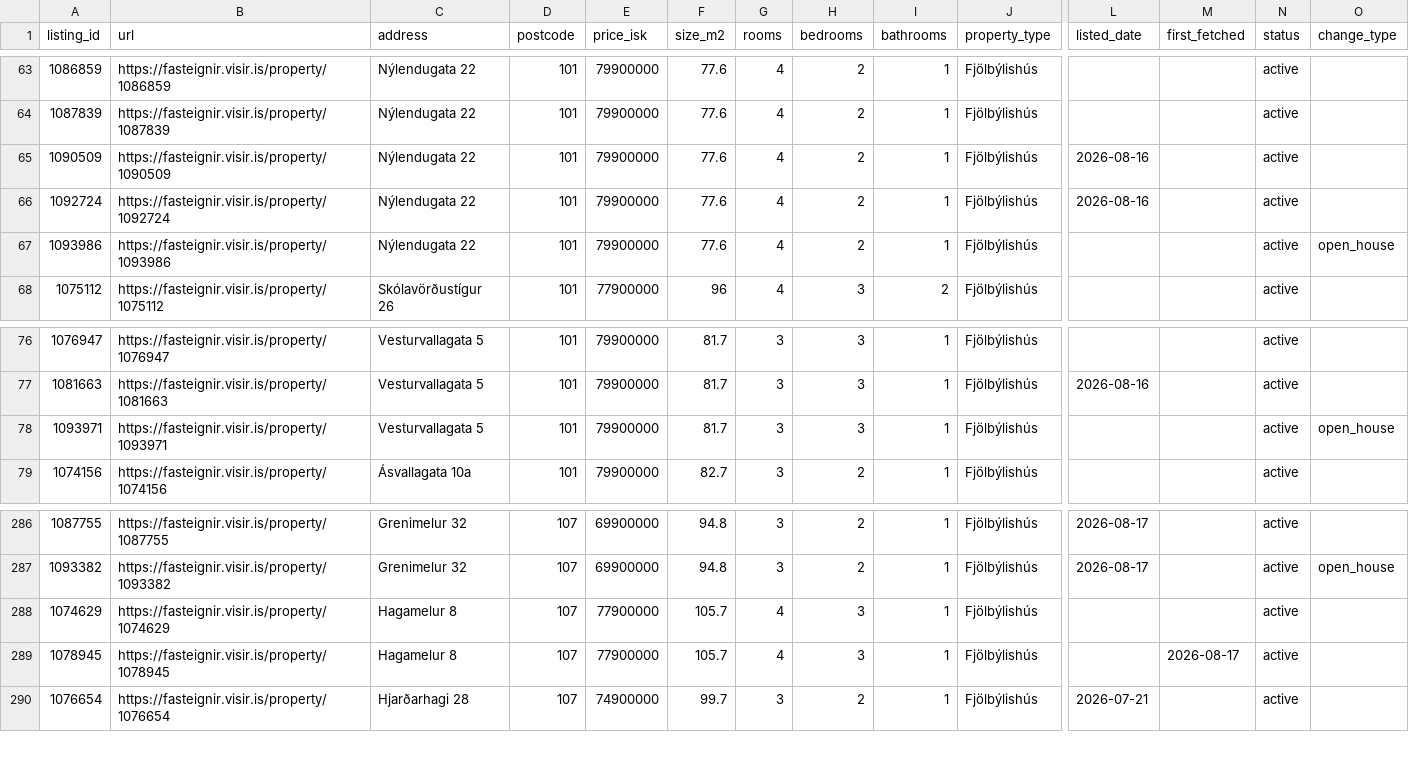
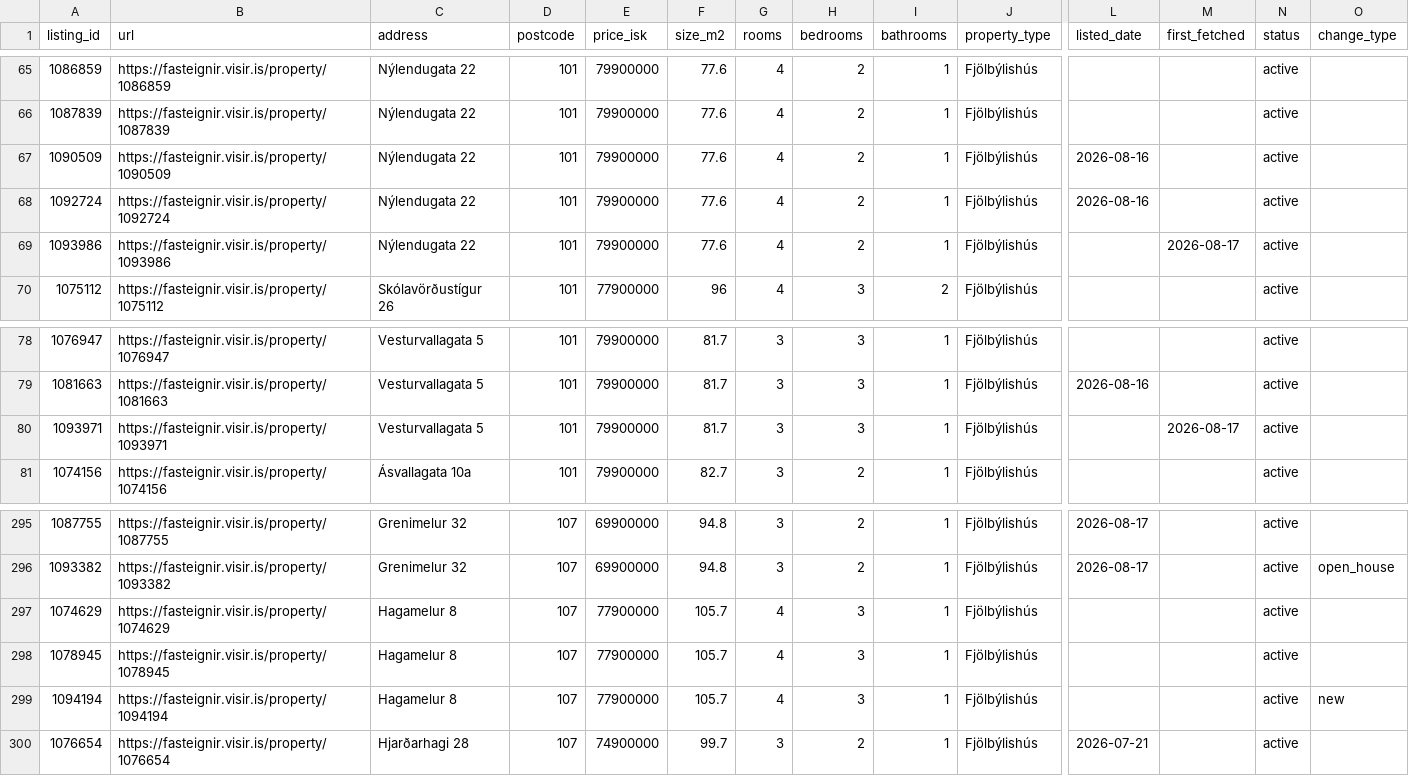
Before and after one commit to alruts/fasteignir-listing-monitor, a CSV file: data/listings.csv, drawn as a sheet; only a part is shown, gaps mark what is left out; addresses are those after the commit; rows hold the shown columns only; the diff covers the shown part only; the diff names each change by its address in the sheet, - before the commit and + after, or states it on an @@ line.

Commit message:
Update house listings

```diff
--- a/data/listings.csv
+++ b/data/listings.csv
-M69 (first_fetched): (empty)
+M69 (first_fetched): 2026-08-17
-O69 (change_type): open_house
+O69 (change_type): (empty)
-M80 (first_fetched): (empty)
+M80 (first_fetched): 2026-08-17
-O80 (change_type): open_house
+O80 (change_type): (empty)
-M298 (first_fetched): 2026-08-17
+M298 (first_fetched): (empty)
+row 299: 1094194 | https://fasteignir.visir.is/property/1094194 | Hagamelur 8 | 107 | 77900000 | 105.7 | 4 | 3 | 1 | Fjölbýlishús |  |  | active | new
```
Also changed, not shown: 9 added rows and 15 edited cells elsewhere in this file, 2 other files.
